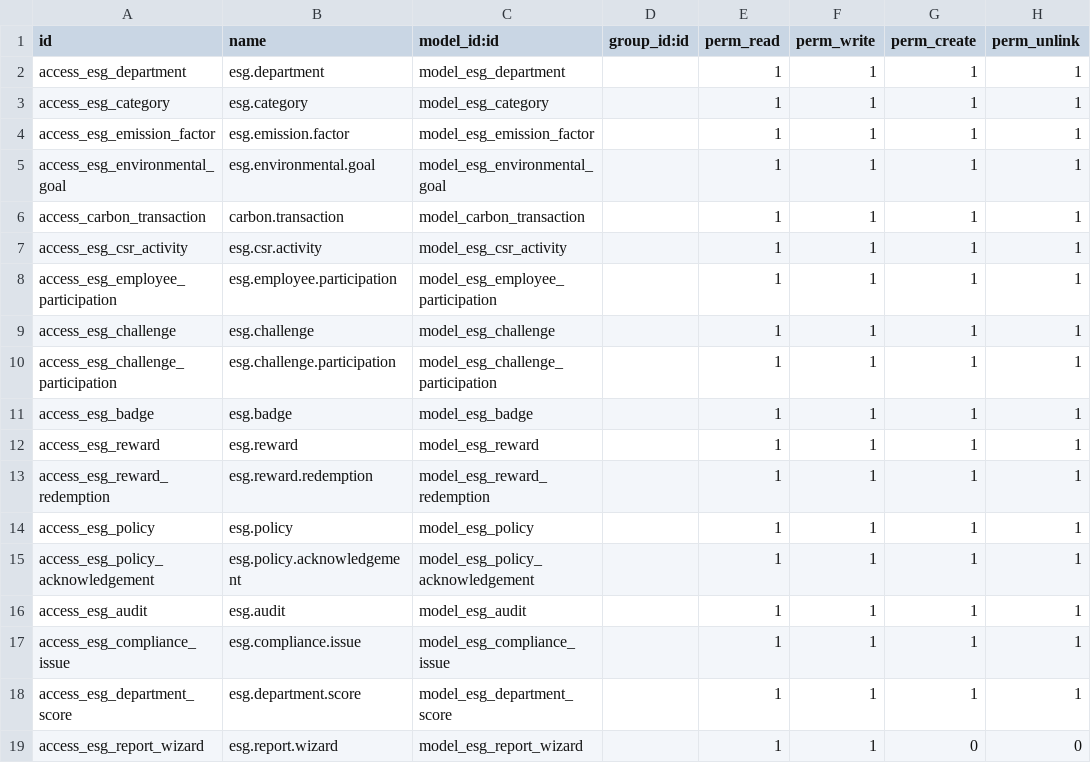
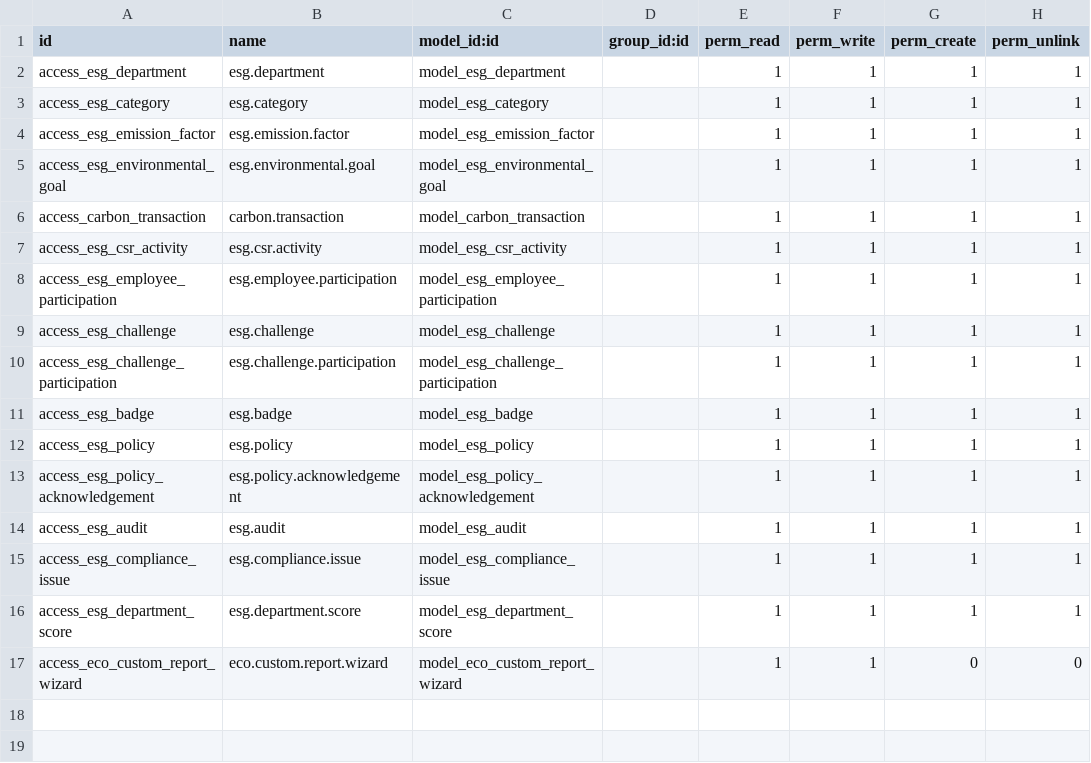
Before and after one commit to GURU1001S/EcoSphere-ESG-Management-Platform, a CSV file: security/ir.model.access.csv, drawn as a sheet.

Commit message:
bug fix

```diff
--- a/security/ir.model.access.csv
+++ b/security/ir.model.access.csv
@@ -11,4 +11,2 @@ access_esg_challenge_participation,esg.challenge.participation,model_esg_challen
 access_esg_badge,esg.badge,model_esg_badge,,1,1,1,1
-access_esg_reward,esg.reward,model_esg_reward,,1,1,1,1
-access_esg_reward_redemption,esg.reward.redemption,model_esg_reward_redemption,,1,1,1,1
 access_esg_policy,esg.policy,model_esg_policy,,1,1,1,1
@@ -18,2 +16,2 @@ access_esg_compliance_issue,esg.compliance.issue,model_esg_compliance_issue,,1,1
 access_esg_department_score,esg.department.score,model_esg_department_score,,1,1,1,1
-access_esg_report_wizard,esg.report.wizard,model_esg_report_wizard,,1,1,0,0
+access_eco_custom_report_wizard,eco.custom.report.wizard,model_eco_custom_report_wizard,,1,1,0,0
```
